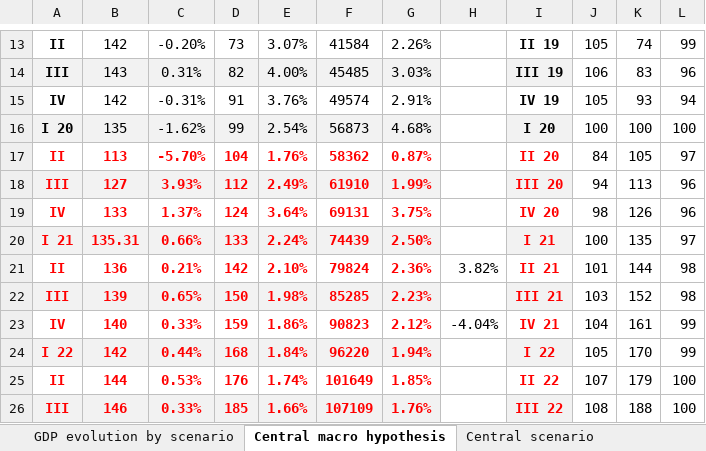
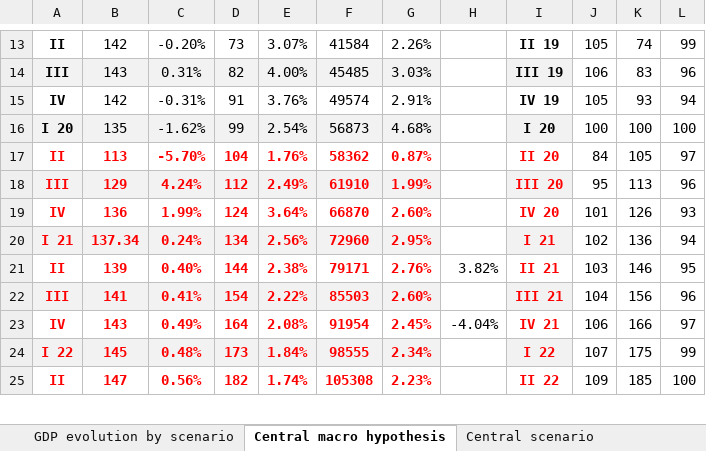
Before and after one commit to leonardo-calcagno/MISSAR, an Excel workbook: Excel_files_for_MISSAR/Prospective_extrapolated_results/Projections_2014_q4_start/March_2021_legislation/Deficit_computation_50_1.03_trim.xlsx, sheet Central macro hypothesis, drawn as a sheet; only a part is shown, gaps mark what is left out; values as stored, in another font and other column widths than the file's, no borders; charts and pictures not drawn; removed rows and columns are numbered as before the commit, all else as after; the diff covers the shown part only; the diff names each change by its address in the sheet, - before the commit and + after, or states it on an @@ line.

Commit message:
Put updated macroeconomic short-term hypotheses on the resuts graph

```diff
--- a/Excel_files_for_MISSAR/Prospective_extrapolated_results/Projections_2014_q4_start/March_2021_legislation/Deficit_computation_50_1.03_trim.xlsx (sheet Central macro hypothesis)
+++ b/Excel_files_for_MISSAR/Prospective_extrapolated_results/Projections_2014_q4_start/March_2021_legislation/Deficit_computation_50_1.03_trim.xlsx (sheet Central macro hypothesis)
-B18: 127
+B18: 129
-C18: 3.93%
+C18: 4.24%
-J18: 94
+J18: 95
-B19: 133
+B19: 136
-C19: 1.37%
+C19: 1.99%
-F19: 69131
+F19: 66870
-G19: 3.75%
+G19: 2.60%
-J19: 98
+J19: 101
-L19: 96
+L19: 93
-row 20: I 21 | 135.31 | 0.66% | 133 | 2.24% | 74439 | 2.50% |  | I 21 | 100 | 135 | 97
-row 21: II | 136 | 0.21% | 142 | 2.10% | 79824 | 2.36% | 3.82% | II 21 | 101 | 144 | 98
-row 22: III | 139 | 0.65% | 150 | 1.98% | 85285 | 2.23% |  | III 21 | 103 | 152 | 98
-row 23: IV | 140 | 0.33% | 159 | 1.86% | 90823 | 2.12% | -4.04% | IV 21 | 104 | 161 | 99
+row 20: I 21 | 137.34 | 0.24% | 134 | 2.56% | 72960 | 2.95% |  | I 21 | 102 | 136 | 94
+row 21: II | 139 | 0.40% | 144 | 2.38% | 79171 | 2.76% | 3.82% | II 21 | 103 | 146 | 95
+row 22: III | 141 | 0.41% | 154 | 2.22% | 85503 | 2.60% |  | III 21 | 104 | 156 | 96
+row 23: IV | 143 | 0.49% | 164 | 2.08% | 91954 | 2.45% | -4.04% | IV 21 | 106 | 166 | 97
-B24: 142
+B24: 145
-C24: 0.44%
+C24: 0.48%
-D24: 168
+D24: 173
-F24: 96220
+F24: 98555
-G24: 1.94%
+G24: 2.34%
-J24: 105
+J24: 107
-K24: 170
+K24: 175
-B25: 144
+B25: 147
-C25: 0.53%
+C25: 0.56%
-D25: 176
+D25: 182
-F25: 101649
+F25: 105308
-G25: 1.85%
+G25: 2.23%
-J25: 107
+J25: 109
-K25: 179
+K25: 185
-row 26: III | 146 | 0.33% | 185 | 1.66% | 107109 | 1.76% |  | III 22 | 108 | 188 | 100
```
Also changed, not shown: 19 added rows, 18 removed rows and 8 edited cells elsewhere in this sheet, sheet GDP evolution by scenario, sheet Economic result, sheet Central scenario, sheet High scenario, sheet Low scenario, sheet Pessimist macro hypothesis, 3 more sheets, formulas that keep their value, charts or pictures.
